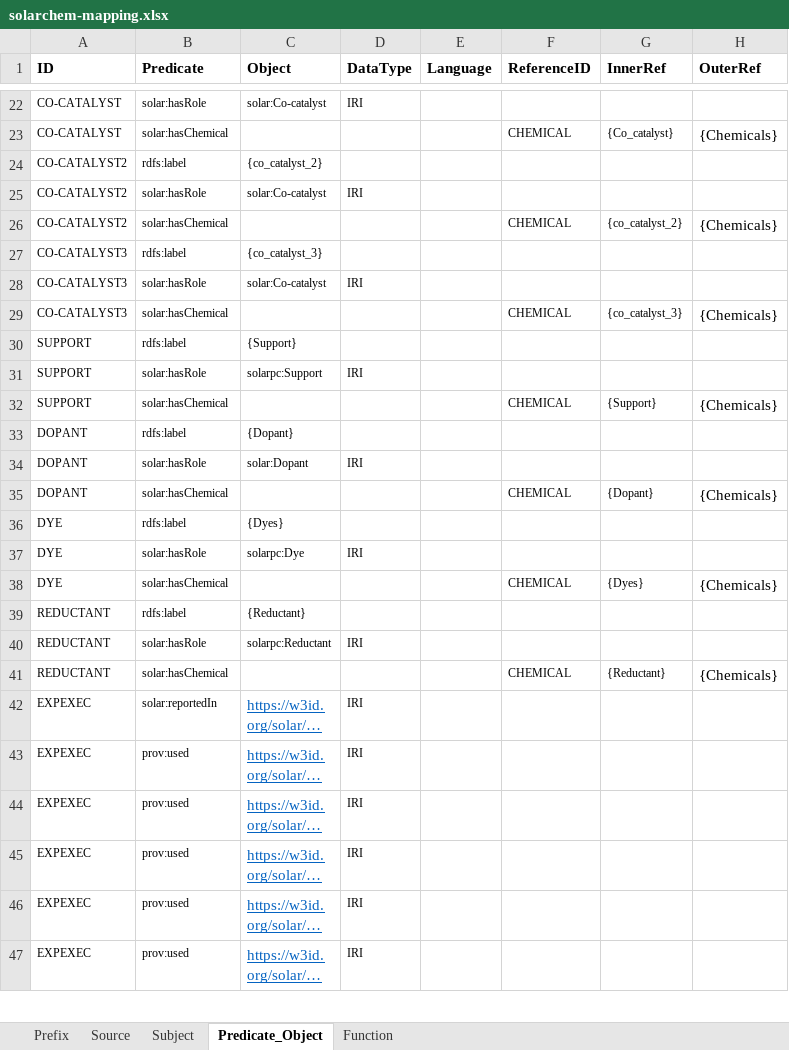
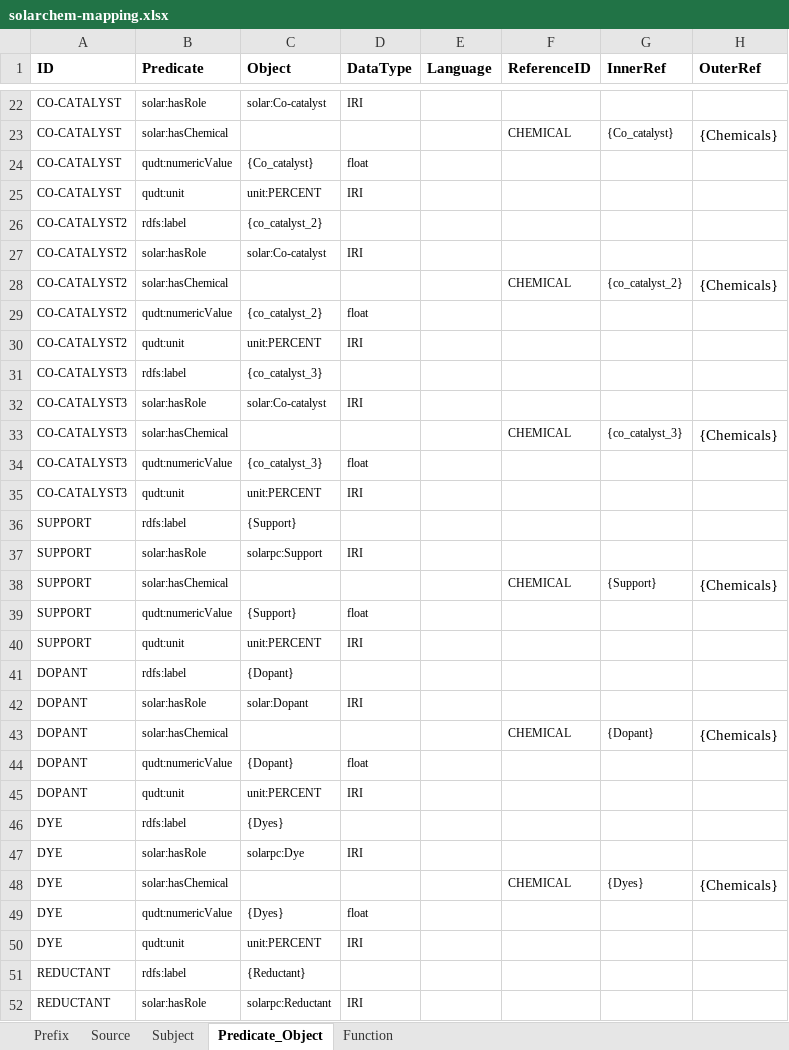
Before and after one commit to SolarChem/solarchem-kg, an Excel workbook: mappings/solarchem-mapping.xlsx, sheet Predicate_Object, drawn as a sheet; only a part is shown, gaps mark what is left out; the shorter side is filled out with more unchanged rows; long unchanged cells end in …; values as stored, in another font and other column widths than the file's, no borders; the diff covers the shown part only; the diff names each change by its address in the sheet, - before the commit and + after, or states it on an @@ line.

```diff
--- a/mappings/solarchem-mapping.xlsx (sheet Predicate_Object)
+++ b/mappings/solarchem-mapping.xlsx (sheet Predicate_Object)
+row 24: CO-CATALYST | qudt:numericValue | {Co_catalyst} | float
+row 25: CO-CATALYST | qudt:unit | unit:PERCENT | IRI
+row 29: CO-CATALYST2 | qudt:numericValue | {co_catalyst_2} | float
+row 30: CO-CATALYST2 | qudt:unit | unit:PERCENT | IRI
+row 34: CO-CATALYST3 | qudt:numericValue | {co_catalyst_3} | float
+row 35: CO-CATALYST3 | qudt:unit | unit:PERCENT | IRI
+row 39: SUPPORT | qudt:numericValue | {Support} | float
+row 40: SUPPORT | qudt:unit | unit:PERCENT | IRI
+row 44: DOPANT | qudt:numericValue | {Dopant} | float
+row 45: DOPANT | qudt:unit | unit:PERCENT | IRI
+row 49: DYE | qudt:numericValue | {Dyes} | float
+row 50: DYE | qudt:unit | unit:PERCENT | IRI
```
Also changed, not shown: 48 removed rows elsewhere in this sheet, sheet Source, sheet Subject, mappings/outputs-solarchem-mapping.xlsx, 8 other files.
